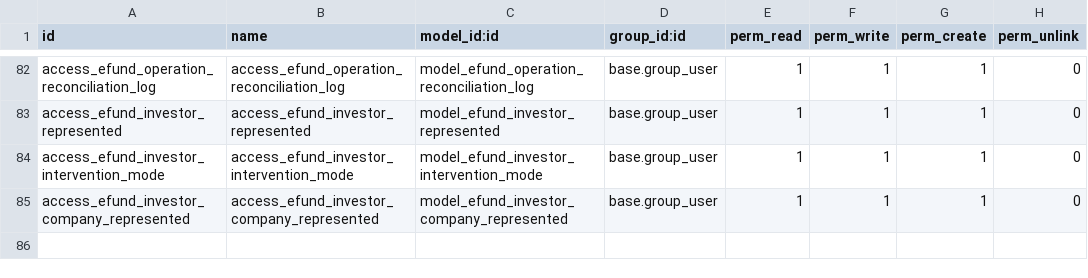
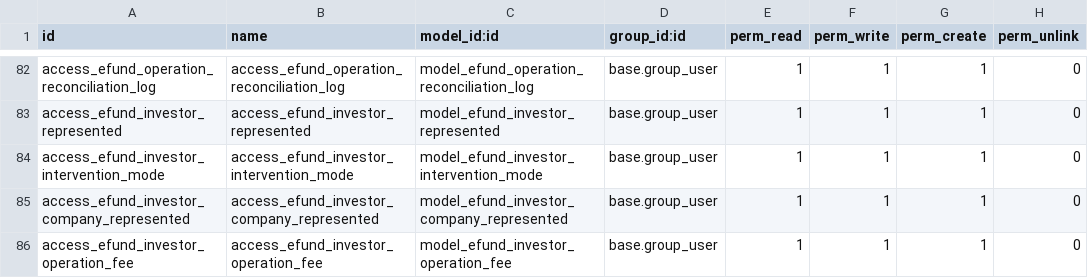
Before and after one commit to Zakariadrabo/odoo19, a CSV file: efundOpc/security/ir.model.access.csv, drawn as a sheet; only a part is shown, gaps mark what is left out; the diff names each change by its address in the sheet, - before the commit and + after, or states it on an @@ line.

Commit message:
validation operation process

```diff
--- a/efundOpc/security/ir.model.access.csv
+++ b/efundOpc/security/ir.model.access.csv
+row 86: access_efund_investor_operation_fee | access_efund_investor_operation_fee | model_efund_investor_operation_fee | base.group_user | 1 | 1 | 1 | 0
```
Also changed, not shown: 16 other files.
